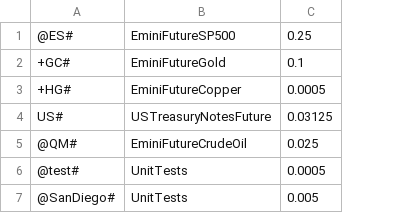
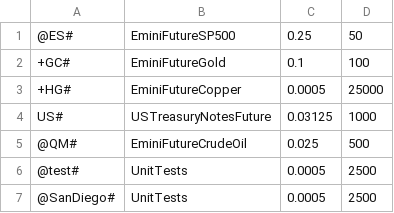
Before and after one commit to chinux23/historicaldata, a CSV file: symbols_description.csv, drawn as a sheet; the diff names each change by its address in the sheet, - before the commit and + after, or states it on an @@ line.

Commit message:
Add point size value.

```diff
--- a/symbols_description.csv
+++ b/symbols_description.csv
+column D, rows 1-7: 50 | 100 | 25000 | 1000 | 500 | 2500 | 2500
-C7: 0.005
+C7: 0.0005
```
